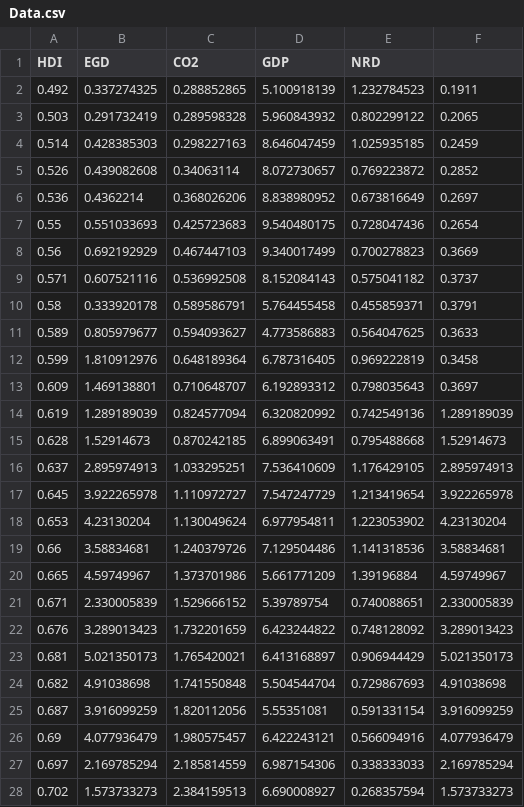
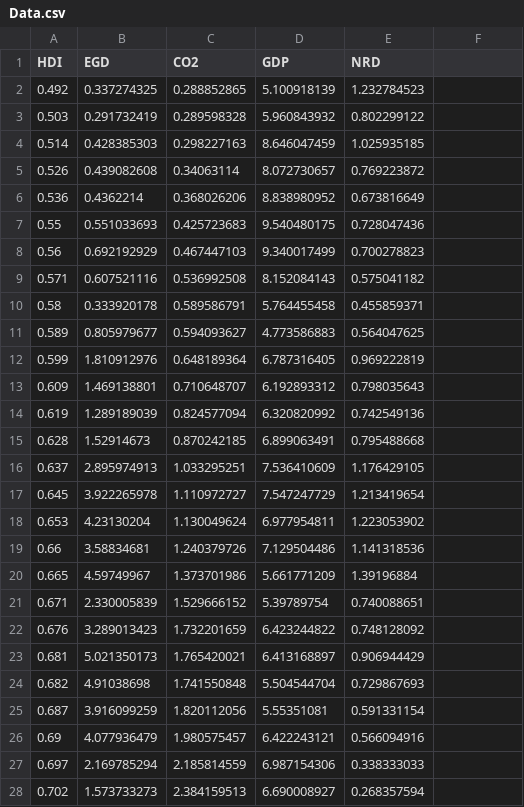
Before and after one commit to hoaingocnguyen12/Econometrcs, a CSV file: Data.csv, drawn as a sheet; only a part is shown; the diff covers the shown part only.

Commit message:
Update Data.csv

```diff
--- a/Data.csv
+++ b/Data.csv
@@ -2,27 +2,27 @@ HDI,EGD,CO2,GDP,NRD,
-0.492,0.337274325,0.288852865,5.100918139,1.232784523,0.1911
-0.503,0.291732419,0.289598328,5.960843932,0.802299122,0.2065
-0.514,0.428385303,0.298227163,8.646047459,1.025935185,0.2459
-0.526,0.439082608,0.34063114,8.072730657,0.769223872,0.2852
-0.536,0.4362214,0.368026206,8.838980952,0.673816649,0.2697
-0.55,0.551033693,0.425723683,9.540480175,0.728047436,0.2654
-0.56,0.692192929,0.467447103,9.340017499,0.700278823,0.3669
-0.571,0.607521116,0.536992508,8.152084143,0.575041182,0.3737
-0.58,0.333920178,0.589586791,5.764455458,0.455859371,0.3791
-0.589,0.805979677,0.594093627,4.773586883,0.564047625,0.3633
-0.599,1.810912976,0.648189364,6.787316405,0.969222819,0.3458
-0.609,1.469138801,0.710648707,6.192893312,0.798035643,0.3697
-0.619,1.289189039,0.824577094,6.320820992,0.742549136,1.289189039
-0.628,1.52914673,0.870242185,6.899063491,0.795488668,1.52914673
-0.637,2.895974913,1.033295251,7.536410609,1.176429105,2.895974913
-0.645,3.922265978,1.110972727,7.547247729,1.213419654,3.922265978
-0.653,4.23130204,1.130049624,6.977954811,1.223053902,4.23130204
-0.66,3.58834681,1.240379726,7.129504486,1.141318536,3.58834681
-0.665,4.59749967,1.373701986,5.661771209,1.39196884,4.59749967
-0.671,2.330005839,1.529666152,5.39789754,0.740088651,2.330005839
-0.676,3.289013423,1.732201659,6.423244822,0.748128092,3.289013423
-0.681,5.021350173,1.765420021,6.413168897,0.906944429,5.021350173
-0.682,4.91038698,1.741550848,5.504544704,0.729867693,4.91038698
-0.687,3.916099259,1.820112056,5.55351081,0.591331154,3.916099259
-0.69,4.077936479,1.980575457,6.422243121,0.566094916,4.077936479
-0.697,2.169785294,2.185814559,6.987154306,0.338333033,2.169785294
-0.702,1.573733273,2.384159513,6.690008927,0.268357594,1.573733273
+0.492,0.337274325,0.288852865,5.100918139,1.232784523
+0.503,0.291732419,0.289598328,5.960843932,0.802299122
+0.514,0.428385303,0.298227163,8.646047459,1.025935185
+0.526,0.439082608,0.34063114,8.072730657,0.769223872
+0.536,0.4362214,0.368026206,8.838980952,0.673816649
+0.55,0.551033693,0.425723683,9.540480175,0.728047436
+0.56,0.692192929,0.467447103,9.340017499,0.700278823
+0.571,0.607521116,0.536992508,8.152084143,0.575041182
+0.58,0.333920178,0.589586791,5.764455458,0.455859371
+0.589,0.805979677,0.594093627,4.773586883,0.564047625
+0.599,1.810912976,0.648189364,6.787316405,0.969222819
+0.609,1.469138801,0.710648707,6.192893312,0.798035643
+0.619,1.289189039,0.824577094,6.320820992,0.742549136
+0.628,1.52914673,0.870242185,6.899063491,0.795488668
+0.637,2.895974913,1.033295251,7.536410609,1.176429105
+0.645,3.922265978,1.110972727,7.547247729,1.213419654
+0.653,4.23130204,1.130049624,6.977954811,1.223053902
+0.66,3.58834681,1.240379726,7.129504486,1.141318536
+0.665,4.59749967,1.373701986,5.661771209,1.39196884
+0.671,2.330005839,1.529666152,5.39789754,0.740088651
+0.676,3.289013423,1.732201659,6.423244822,0.748128092
+0.681,5.021350173,1.765420021,6.413168897,0.906944429
+0.682,4.91038698,1.741550848,5.504544704,0.729867693
+0.687,3.916099259,1.820112056,5.55351081,0.591331154
+0.69,4.077936479,1.980575457,6.422243121,0.566094916
+0.697,2.169785294,2.185814559,6.987154306,0.338333033
+0.702,1.573733273,2.384159513,6.690008927,0.268357594
```
Also changed, not shown: 97 edited cells elsewhere in this file.
